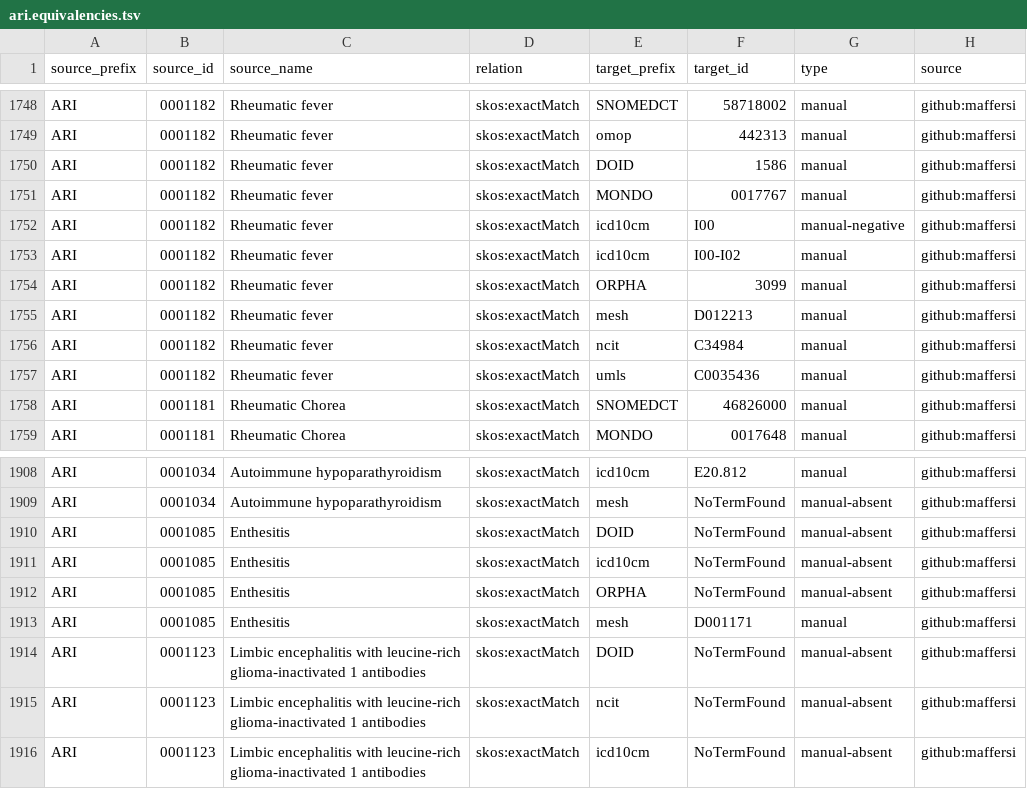
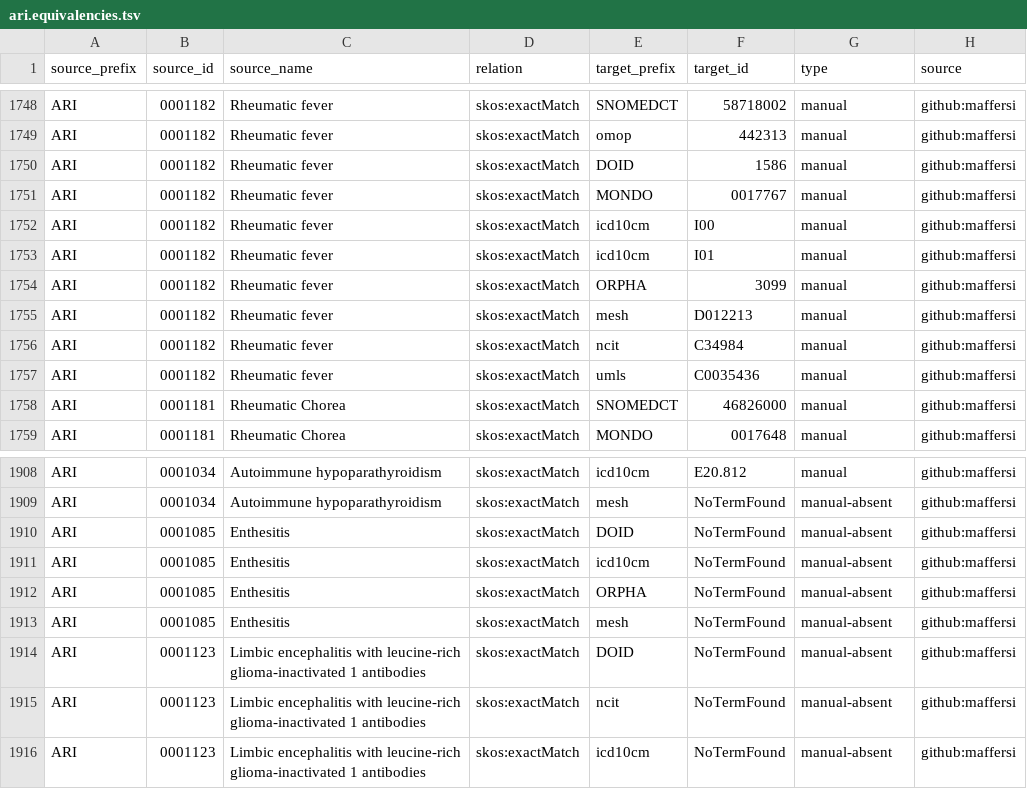
Before and after one commit to Ari2215/ARI, a TSV file: mappings/ari.equivalencies.tsv, drawn as a sheet; only a part is shown, gaps mark what is left out.

```diff
--- a/mappings/ari.equivalencies.tsv
+++ b/mappings/ari.equivalencies.tsv
@@ -1751,4 +1751,4 @@ ARI	0001182	Rheumatic fever	skos:exactMatch	DOID	1586	manual	github:maffersi
 ARI	0001182	Rheumatic fever	skos:exactMatch	MONDO	0017767	manual	github:maffersi
-ARI	0001182	Rheumatic fever	skos:exactMatch	icd10cm	I00	manual-negative	github:maffersi
-ARI	0001182	Rheumatic fever	skos:exactMatch	icd10cm	I00-I02	manual	github:maffersi
+ARI	0001182	Rheumatic fever	skos:exactMatch	icd10cm	I00	manual	github:maffersi
+ARI	0001182	Rheumatic fever	skos:exactMatch	icd10cm	I01	manual	github:maffersi
 ARI	0001182	Rheumatic fever	skos:exactMatch	ORPHA	3099	manual	github:maffersi
@@ -1912,3 +1912,3 @@ ARI	0001085	Enthesitis	skos:exactMatch	icd10cm	NoTermFound	manual-absent	github:
 ARI	0001085	Enthesitis	skos:exactMatch	ORPHA	NoTermFound	manual-absent	github:maffersi
-ARI	0001085	Enthesitis	skos:exactMatch	mesh	D001171	manual	github:maffersi
+ARI	0001085	Enthesitis	skos:exactMatch	mesh	NoTermFound	manual-absent	github:maffersi
 ARI	0001123	Limbic encephalitis with leucine-rich glioma-inactivated 1 antibodies	skos:exactMatch	DOID	NoTermFound	manual-absent	github:maffersi
```
Also changed, not shown: mappings/ari.sssom.tsv, 2 other files.
